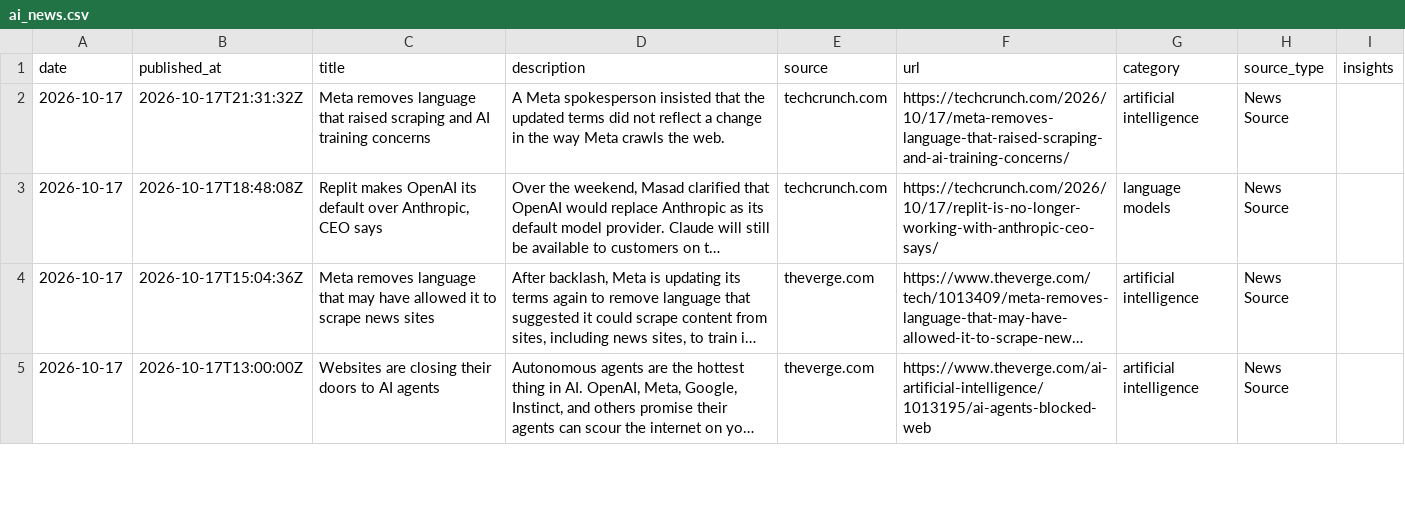
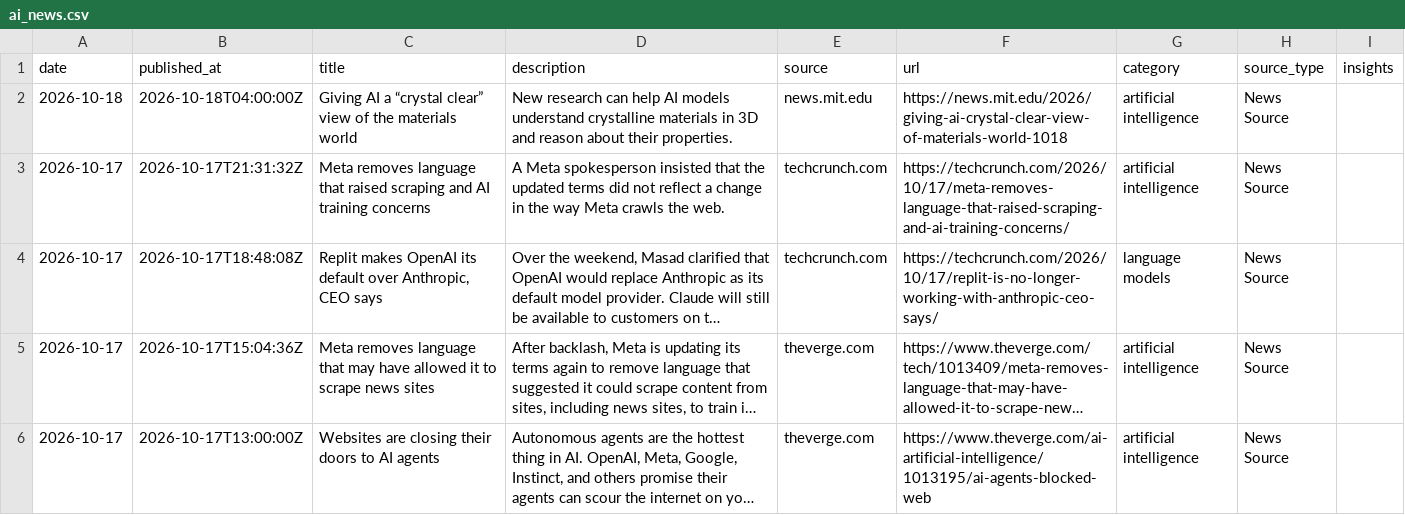
Before and after one commit to StevieSimsII/AiNewsDaily, a CSV file: docs/data/ai_news.csv, drawn as a sheet; only a part is shown; long unchanged cells end in ….

```diff
--- a/docs/data/ai_news.csv
+++ b/docs/data/ai_news.csv
@@ -1,2 +1,3 @@
 date,published_at,title,description,source,url,category,source_type,insights
+2026-10-18,2026-10-18T04:00:00Z,Giving AI a “crystal clear” view of the materials world,New research can help AI models understand crystalline materials in 3D and reason about their properties.,news.mit.edu,https://news.mit.edu/2026/giving-ai-crystal-clear-view-of-materials-world-1018,artificial intelligence,News Source,
 2026-10-17,2026-10-17T21:31:32Z,Meta removes language that raised scraping and AI training concerns,A Meta spokesperson insisted that the updated terms did not reflect a change in the way Meta crawls the web.,techcrunch.com,https://techcrunch.com/2026/10/17/meta-removes-language-that-raised-scraping-and-ai-training-concerns/,artificial intelligence,News Source,
```
Also changed, not shown: 4 other files.
